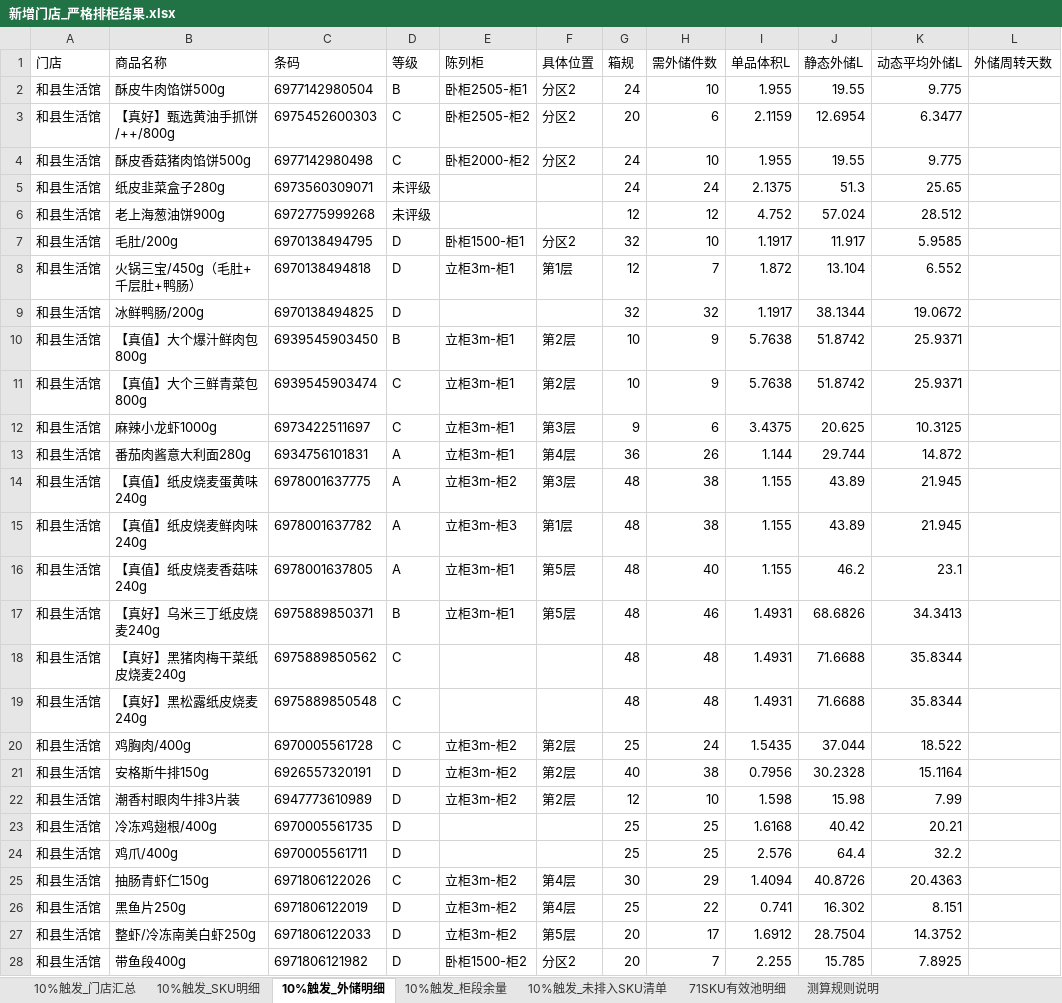
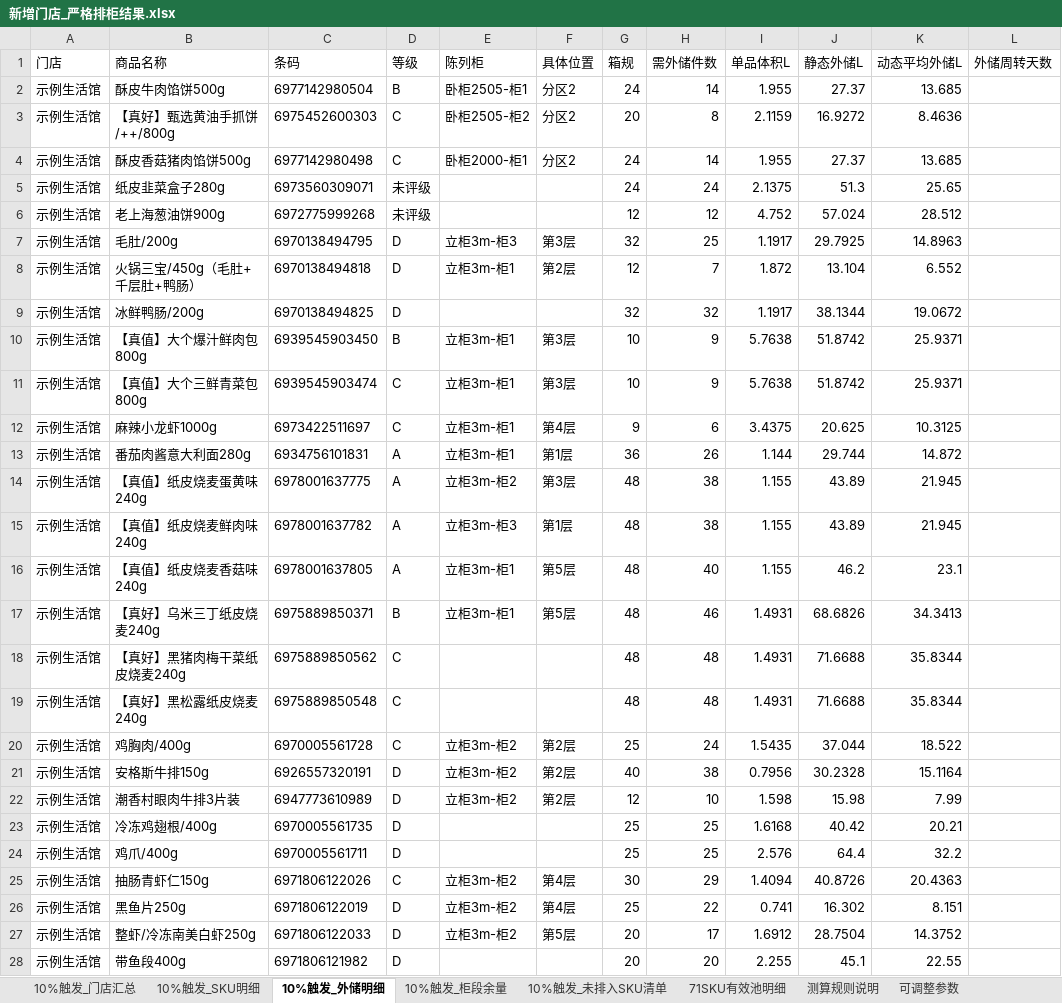
Before and after one commit to pengyuyan8910-cpu/frozen-carton-app, an Excel workbook: data/drafts/新增门店_严格排柜结果.xlsx, sheet 10%触发_外储明细, drawn as a sheet; only a part is shown; values as stored, in another font and other column widths than the file's, no borders; the diff covers the shown part only; the diff names each change by its address in the sheet, - before the commit and + after, or states it on an @@ line.

```diff
--- a/data/drafts/新增门店_严格排柜结果.xlsx (sheet 10%触发_外储明细)
+++ b/data/drafts/新增门店_严格排柜结果.xlsx (sheet 10%触发_外储明细)
+sheet tab: 可调整参数
-A2:A28 (门店): 和县生活馆
+A2:A28 (门店): 示例生活馆
-H2 (需外储件数): 10
+H2 (需外储件数): 14
-J2 (静态外储L): 19.55
+J2 (静态外储L): 27.37
-K2 (动态平均外储L): 9.775
+K2 (动态平均外储L): 13.685
-H3 (需外储件数): 6
+H3 (需外储件数): 8
-J3 (静态外储L): 12.6954
+J3 (静态外储L): 16.9272
-K3 (动态平均外储L): 6.3477
+K3 (动态平均外储L): 8.4636
-E4 (陈列柜): 卧柜2000-柜2
+E4 (陈列柜): 卧柜2000-柜1
-H4 (需外储件数): 10
+H4 (需外储件数): 14
-J4 (静态外储L): 19.55
+J4 (静态外储L): 27.37
-K4 (动态平均外储L): 9.775
+K4 (动态平均外储L): 13.685
-E7 (陈列柜): 卧柜1500-柜1
+E7 (陈列柜): 立柜3m-柜3
-F7 (具体位置): 分区2
+F7 (具体位置): 第3层
-H7 (需外储件数): 10
+H7 (需外储件数): 25
-J7 (静态外储L): 11.917
+J7 (静态外储L): 29.7925
-K7 (动态平均外储L): 5.9585
+K7 (动态平均外储L): 14.8963
-F8 (具体位置): 第1层
+F8 (具体位置): 第2层
-F10:F11 (具体位置): 第2层
+F10:F11 (具体位置): 第3层
-F12 (具体位置): 第3层
+F12 (具体位置): 第4层
-F13 (具体位置): 第4层
+F13 (具体位置): 第1层
-E28 (陈列柜): 卧柜1500-柜2
+E28 (陈列柜): (empty)
-F28 (具体位置): 分区2
+F28 (具体位置): (empty)
-H28 (需外储件数): 7
+H28 (需外储件数): 20
-J28 (静态外储L): 15.785
+J28 (静态外储L): 45.1
-K28 (动态平均外储L): 7.8925
+K28 (动态平均外储L): 22.55
```
Also changed, not shown: 2 added rows and 22 edited cells elsewhere in this sheet, sheet 10%触发_SKU明细, sheet 10%触发_柜段余量, sheet 10%触发_未排入SKU清单, sheet 10%触发_门店汇总, formulas that keep their value, 2 other files.
